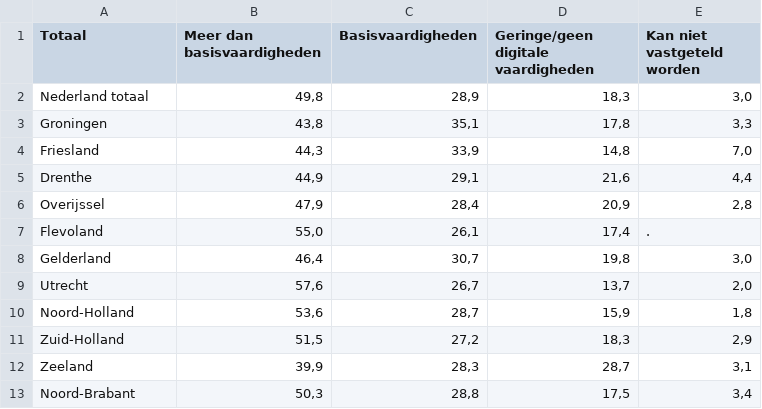
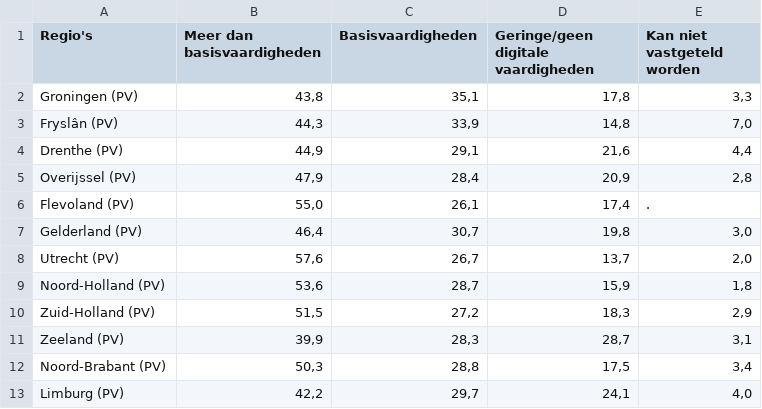
Before and after one commit to Sejidz/CRM, a CSV file: data/source/digitale_vaardigheden.csv, drawn as a sheet.

```diff
--- a/data/source/digitale_vaardigheden.csv
+++ b/data/source/digitale_vaardigheden.csv
@@ -1,13 +1,13 @@
-"Totaal","Meer dan basisvaardigheden","Basisvaardigheden","Geringe/geen digitale vaardigheden","Kan niet vastgeteld worden"
-"Nederland totaal","49,8","28,9","18,3","3,0"
-"Groningen","43,8","35,1","17,8","3,3"
-"Friesland","44,3","33,9","14,8","7,0"
-"Drenthe","44,9","29,1","21,6","4,4"
-"Overijssel","47,9","28,4","20,9","2,8"
-"Flevoland","55,0","26,1","17,4","."
-"Gelderland","46,4","30,7","19,8","3,0"
-"Utrecht","57,6","26,7","13,7","2,0"
-"Noord-Holland","53,6","28,7","15,9","1,8"
-"Zuid-Holland","51,5","27,2","18,3","2,9"
-"Zeeland","39,9","28,3","28,7","3,1"
-"Noord-Brabant","50,3","28,8","17,5","3,4"
+"Regio's","Meer dan basisvaardigheden","Basisvaardigheden","Geringe/geen digitale vaardigheden","Kan niet vastgeteld worden"
+"Groningen (PV)","43,8","35,1","17,8","3,3"
+"Fryslân (PV)","44,3","33,9","14,8","7,0"
+"Drenthe (PV)","44,9","29,1","21,6","4,4"
+"Overijssel (PV)","47,9","28,4","20,9","2,8"
+"Flevoland (PV)","55,0","26,1","17,4","."
+"Gelderland (PV)","46,4","30,7","19,8","3,0"
+"Utrecht (PV)","57,6","26,7","13,7","2,0"
+"Noord-Holland (PV)","53,6","28,7","15,9","1,8"
+"Zuid-Holland (PV)","51,5","27,2","18,3","2,9"
+"Zeeland (PV)","39,9","28,3","28,7","3,1"
+"Noord-Brabant (PV)","50,3","28,8","17,5","3,4"
+"Limburg (PV)","42,2","29,7","24,1","4,0"
```
Also changed, not shown: data/source/gdp.csv, data/source/vestigingen.csv, 6 other files.
